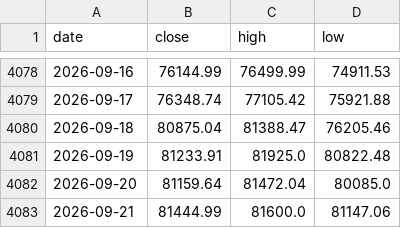
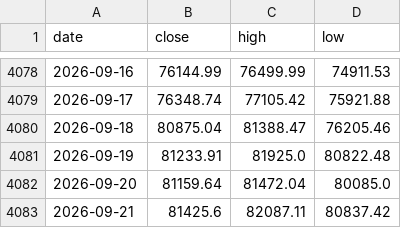
Before and after one commit to soohucn-gif/macro5-dashboard, a CSV file: data/bitcoin.csv, drawn as a sheet; only a part is shown, gaps mark what is left out.

```diff
--- a/data/bitcoin.csv
+++ b/data/bitcoin.csv
@@ -4082,2 +4082,2 @@ date,close,high,low
 2026-09-20,81159.64,81472.04,80085.0
-2026-09-21,81444.99,81600.0,81147.06
+2026-09-21,81425.6,82087.11,80837.42
```
Also changed, not shown: 5 other files.
